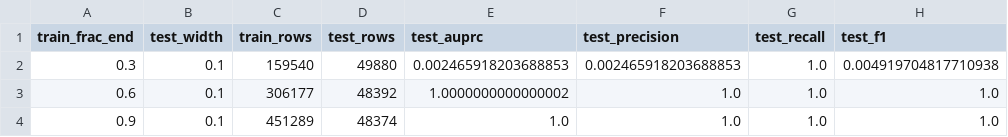
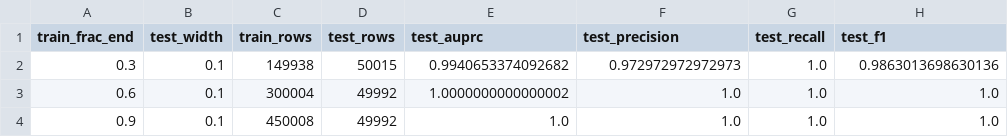
Before and after one commit to v4ms12004/financial-fraud-detection-ml, a CSV file: outputs_synthetic_test/synthetic_temporal_sensitivity.csv, drawn as a sheet.

```diff
--- a/outputs_synthetic_test/synthetic_temporal_sensitivity.csv
+++ b/outputs_synthetic_test/synthetic_temporal_sensitivity.csv
@@ -1,4 +1,4 @@
 train_frac_end,test_width,train_rows,test_rows,test_auprc,test_precision,test_recall,test_f1
-0.3,0.1,159540,49880,0.002465918203688853,0.002465918203688853,1.0,0.004919704817710938
-0.6,0.1,306177,48392,1.0000000000000002,1.0,1.0,1.0
-0.9,0.1,451289,48374,1.0,1.0,1.0,1.0
+0.3,0.1,149938,50015,0.9940653374092682,0.972972972972973,1.0,0.9863013698630136
+0.6,0.1,300004,49992,1.0000000000000002,1.0,1.0,1.0
+0.9,0.1,450008,49992,1.0,1.0,1.0,1.0
```
Also changed, not shown: outputs_synthetic_test/feature_importance_synthetic.csv, 21 other files.
